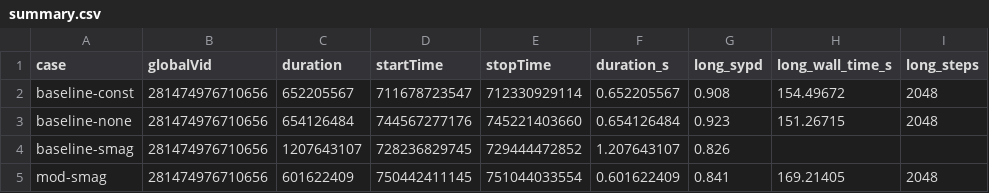
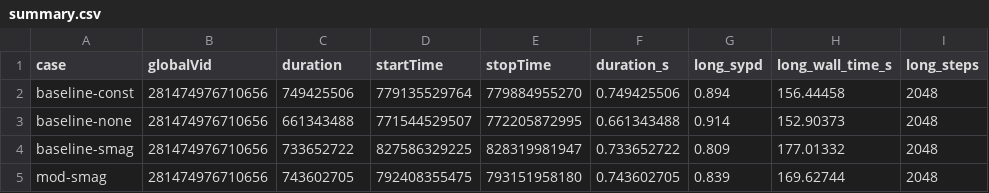
Before and after one commit to petebachant/clima-horizontal-diffusion, a CSV file: results/summary.csv, drawn as a sheet.

```diff
--- a/results/summary.csv
+++ b/results/summary.csv
@@ -1,5 +1,5 @@
 case,globalVid,duration,startTime,stopTime,duration_s,long_sypd,long_wall_time_s,long_steps
-baseline-const,281474976710656,652205567,711678723547,712330929114,0.652205567,0.908,154.49672,2048
-baseline-none,281474976710656,654126484,744567277176,745221403660,0.654126484,0.923,151.26715,2048
-baseline-smag,281474976710656,1207643107,728236829745,729444472852,1.207643107,0.826,,
-mod-smag,281474976710656,601622409,750442411145,751044033554,0.601622409,0.841,169.21405,2048
+baseline-const,281474976710656,749425506,779135529764,779884955270,0.749425506,0.894,156.44458,2048
+baseline-none,281474976710656,661343488,771544529507,772205872995,0.661343488,0.914,152.90373,2048
+baseline-smag,281474976710656,733652722,827586329225,828319981947,0.733652722,0.809,177.01332,2048
+mod-smag,281474976710656,743602705,792408355475,793151958180,0.743602705,0.839,169.62744,2048
```
Also changed, not shown: 8 other files.
